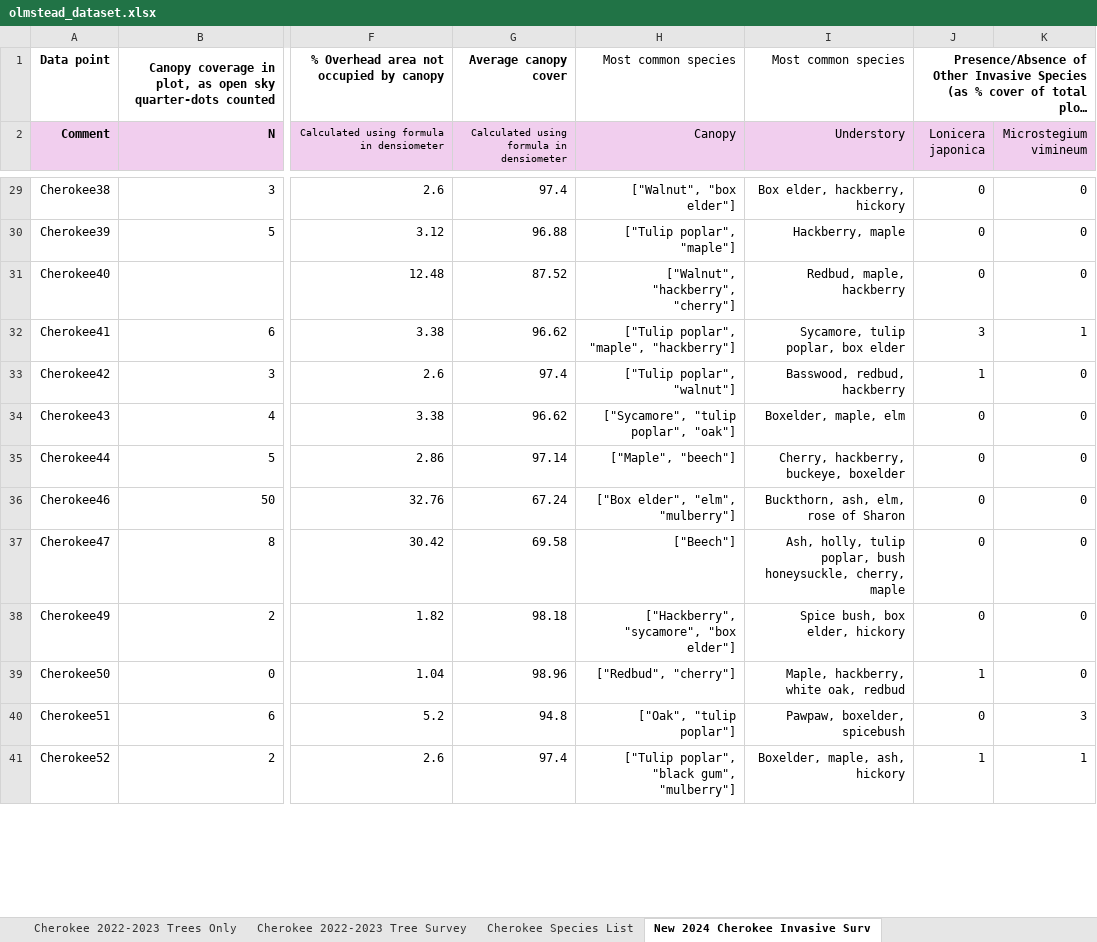
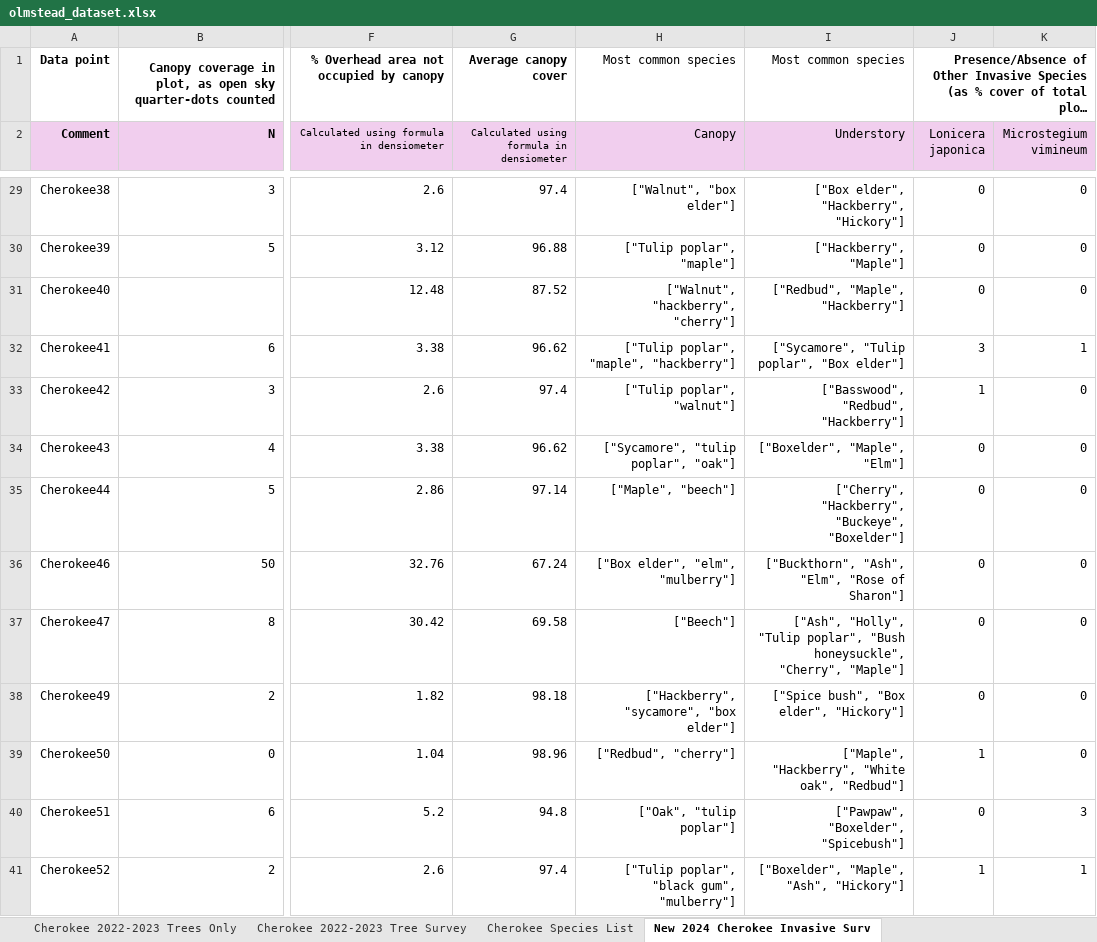
Before and after one commit to Graviton12/CS-430-Group-Project, an Excel workbook: olmstead_dataset.xlsx, sheet New 2024 Cherokee Invasive Surv, drawn as a sheet; only a part is shown, gaps mark what is left out; long unchanged cells end in …; values as stored, in another font and other column widths than the file's, no borders; charts and pictures and conditional formats not drawn; the diff covers the shown part only; the diff names each change by its address in the sheet, - before the commit and + after, or states it on an @@ line.

```diff
--- a/olmstead_dataset.xlsx (sheet New 2024 Cherokee Invasive Surv)
+++ b/olmstead_dataset.xlsx (sheet New 2024 Cherokee Invasive Surv)
-I29 (Understory): Box elder, hackberry, hickory
+I29 (Understory): ["Box elder", "Hackberry", "Hickory"]
-I30 (Understory): Hackberry, maple
+I30 (Understory): ["Hackberry", "Maple"]
-I31 (Understory): Redbud, maple, hackberry
+I31 (Understory): ["Redbud", "Maple", "Hackberry"]
-I32 (Understory): Sycamore, tulip poplar, box elder
+I32 (Understory): ["Sycamore", "Tulip poplar", "Box elder"]
-I33 (Understory): Basswood, redbud, hackberry
+I33 (Understory): ["Basswood", "Redbud", "Hackberry"]
-I34 (Understory): Boxelder, maple, elm
+I34 (Understory): ["Boxelder", "Maple", "Elm"]
-I35 (Understory): Cherry, hackberry, buckeye, boxelder
+I35 (Understory): ["Cherry", "Hackberry", "Buckeye", "Boxelder"]
-I36 (Understory): Buckthorn, ash, elm, rose of Sharon
+I36 (Understory): ["Buckthorn", "Ash", "Elm", "Rose of Sharon"]
-I37 (Understory): Ash, holly, tulip poplar, bush honeysuckle, cherry, maple
+I37 (Understory): ["Ash", "Holly", "Tulip poplar", "Bush honeysuckle", "Cherry", "Maple"]
-I38 (Understory): Spice bush, box elder, hickory
+I38 (Understory): ["Spice bush", "Box elder", "Hickory"]
-I39 (Understory): Maple, hackberry, white oak, redbud
+I39 (Understory): ["Maple", "Hackberry", "White oak", "Redbud"]
-I40 (Understory): Pawpaw, boxelder, spicebush
+I40 (Understory): ["Pawpaw", "Boxelder", "Spicebush"]
-I41 (Understory): Boxelder, maple, ash, hickory
+I41 (Understory): ["Boxelder", "Maple", "Ash", "Hickory"]
```
Also changed, not shown: 134 edited cells elsewhere in this sheet, sheet 2021 Cherokee Invasive Survey, sheet Olmstead_combined_v2, sheet 2024 Cherokee Invasive Survey, other sheet tabs.
